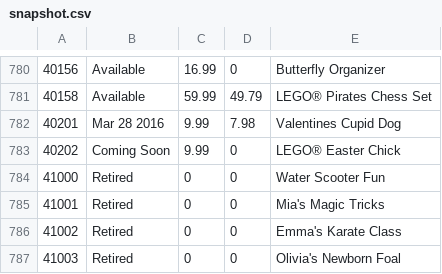
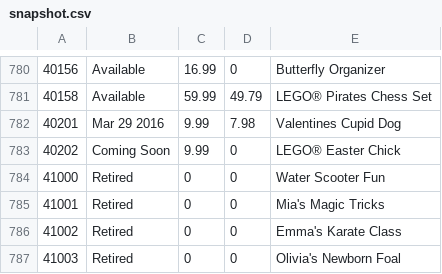
Before and after one commit to hokerlong/lego, a CSV file: lego_scan/snapshot.csv, drawn as a sheet; only a part is shown, gaps mark what is left out.

Commit message:
update 201602280000 snapshot

```diff
--- a/lego_scan/snapshot.csv
+++ b/lego_scan/snapshot.csv
@@ -781,3 +781,3 @@
 40158,"Available",59.99,49.79,"LEGO® Pirates Chess Set"
-40201,"Mar 28 2016",9.99,7.98,"Valentines Cupid Dog"
+40201,"Mar 29 2016",9.99,7.98,"Valentines Cupid Dog"
 40202,"Coming Soon",9.99,0,"LEGO® Easter Chick"
```
